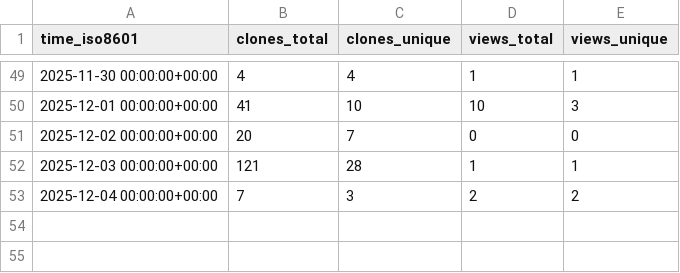
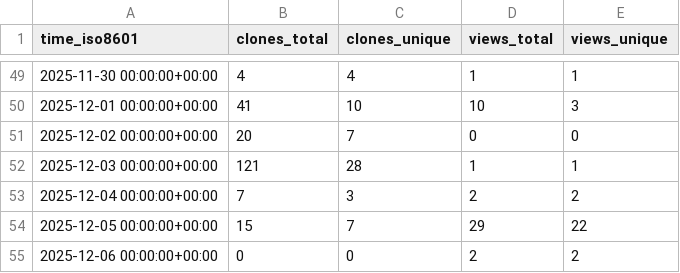
Before and after one commit to abhijit-ubale/Tableau_Workbook_Generator, a CSV file: abhijit-ubale/Tableau_Workbook_Generator/ghrs-data/views_clones_aggregate.csv, drawn as a sheet; only a part is shown, gaps mark what is left out; the diff names each change by its address in the sheet, - before the commit and + after, or states it on an @@ line.

```diff
--- a/abhijit-ubale/Tableau_Workbook_Generator/ghrs-data/views_clones_aggregate.csv
+++ b/abhijit-ubale/Tableau_Workbook_Generator/ghrs-data/views_clones_aggregate.csv
+row 54: 2025-12-05 00:00:00+00:00 | 15 | 7 | 29 | 22
+row 55: 2025-12-06 00:00:00+00:00 | 0 | 0 | 2 | 2
```
Also changed, not shown: 1 other file.
